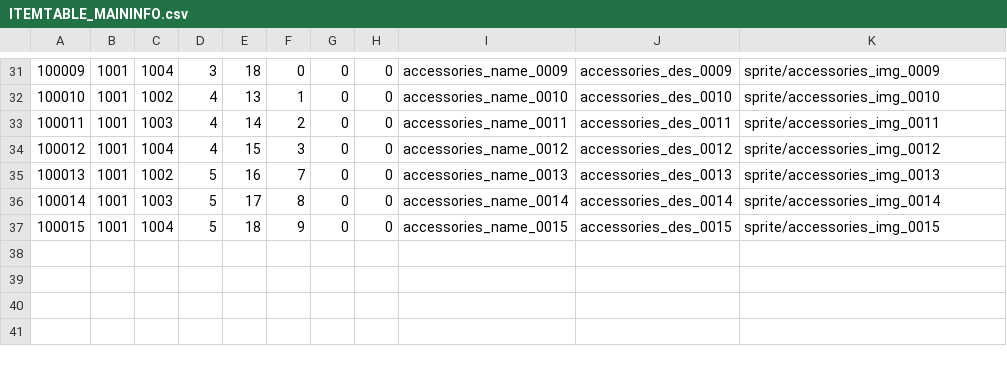
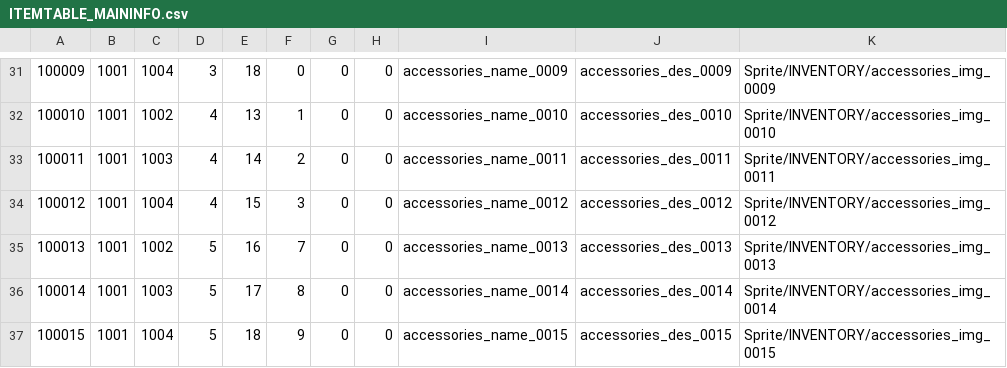
Before and after one commit to kuromi-study/gamecontents_study, a CSV file: CONTENTS_STUDY/Assets/Data/Resources/DATA/ITEMTABLE_MAININFO.csv, drawn as a sheet; only a part is shown, gaps mark what is left out; the diff covers the shown part only; the diff names each change by its address in the sheet, - before the commit and + after, or states it on an @@ line.

```diff
--- a/CONTENTS_STUDY/Assets/Data/Resources/DATA/ITEMTABLE_MAININFO.csv
+++ b/CONTENTS_STUDY/Assets/Data/Resources/DATA/ITEMTABLE_MAININFO.csv
-K31: sprite/accessories_img_0009
+K31: Sprite/INVENTORY/accessories_img_0009
-K32: sprite/accessories_img_0010
+K32: Sprite/INVENTORY/accessories_img_0010
-K33: sprite/accessories_img_0011
+K33: Sprite/INVENTORY/accessories_img_0011
-K34: sprite/accessories_img_0012
+K34: Sprite/INVENTORY/accessories_img_0012
-K35: sprite/accessories_img_0013
+K35: Sprite/INVENTORY/accessories_img_0013
-K36: sprite/accessories_img_0014
+K36: Sprite/INVENTORY/accessories_img_0014
-K37: sprite/accessories_img_0015
+K37: Sprite/INVENTORY/accessories_img_0015
```
Also changed, not shown: 28 edited cells elsewhere in this file, 7 other files.
